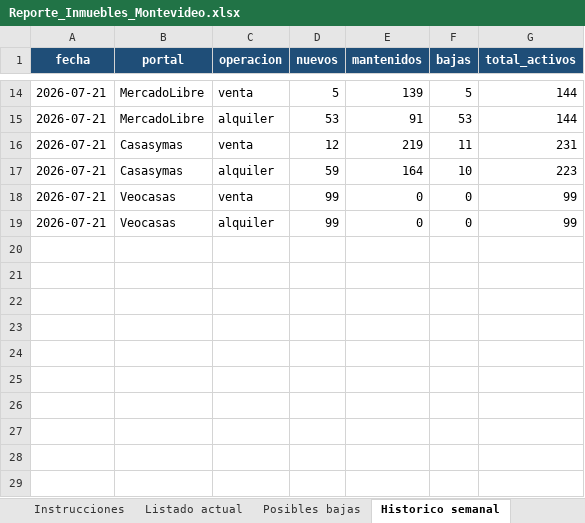
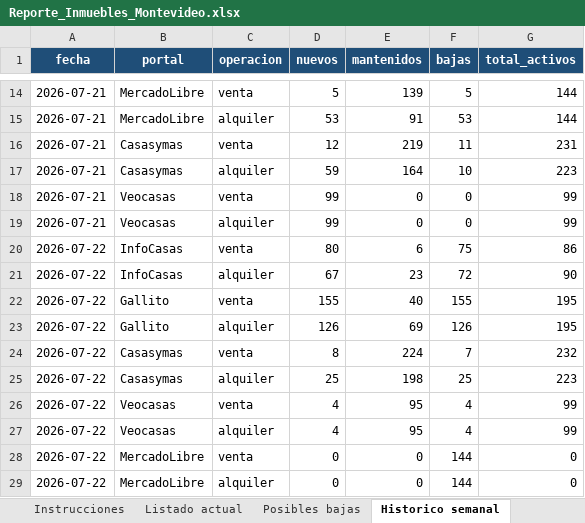
Before and after one commit to togetherviajesapp/Realstate, an Excel workbook: Reporte_Inmuebles_Montevideo.xlsx, sheet Historico semanal, drawn as a sheet; only a part is shown, gaps mark what is left out; values as stored, in another font and other column widths than the file's, no borders; the diff names each change by its address in the sheet, - before the commit and + after, or states it on an @@ line.

```diff
--- a/Reporte_Inmuebles_Montevideo.xlsx (sheet Historico semanal)
+++ b/Reporte_Inmuebles_Montevideo.xlsx (sheet Historico semanal)
+row 20: 2026-07-22 | InfoCasas | venta | 80 | 6 | 75 | 86
+row 21: 2026-07-22 | InfoCasas | alquiler | 67 | 23 | 72 | 90
+row 22: 2026-07-22 | Gallito | venta | 155 | 40 | 155 | 195
+row 23: 2026-07-22 | Gallito | alquiler | 126 | 69 | 126 | 195
+row 24: 2026-07-22 | Casasymas | venta | 8 | 224 | 7 | 232
+row 25: 2026-07-22 | Casasymas | alquiler | 25 | 198 | 25 | 223
+row 26: 2026-07-22 | Veocasas | venta | 4 | 95 | 4 | 99
+row 27: 2026-07-22 | Veocasas | alquiler | 4 | 95 | 4 | 99
+row 28: 2026-07-22 | MercadoLibre | venta | 0 | 0 | 144 | 0
+row 29: 2026-07-22 | MercadoLibre | alquiler | 0 | 0 | 144 | 0
```
Also changed, not shown: sheet Listado actual, sheet Posibles bajas, sheet Resumen y Grafica, sheet Instrucciones, charts or pictures, 5 other files.
